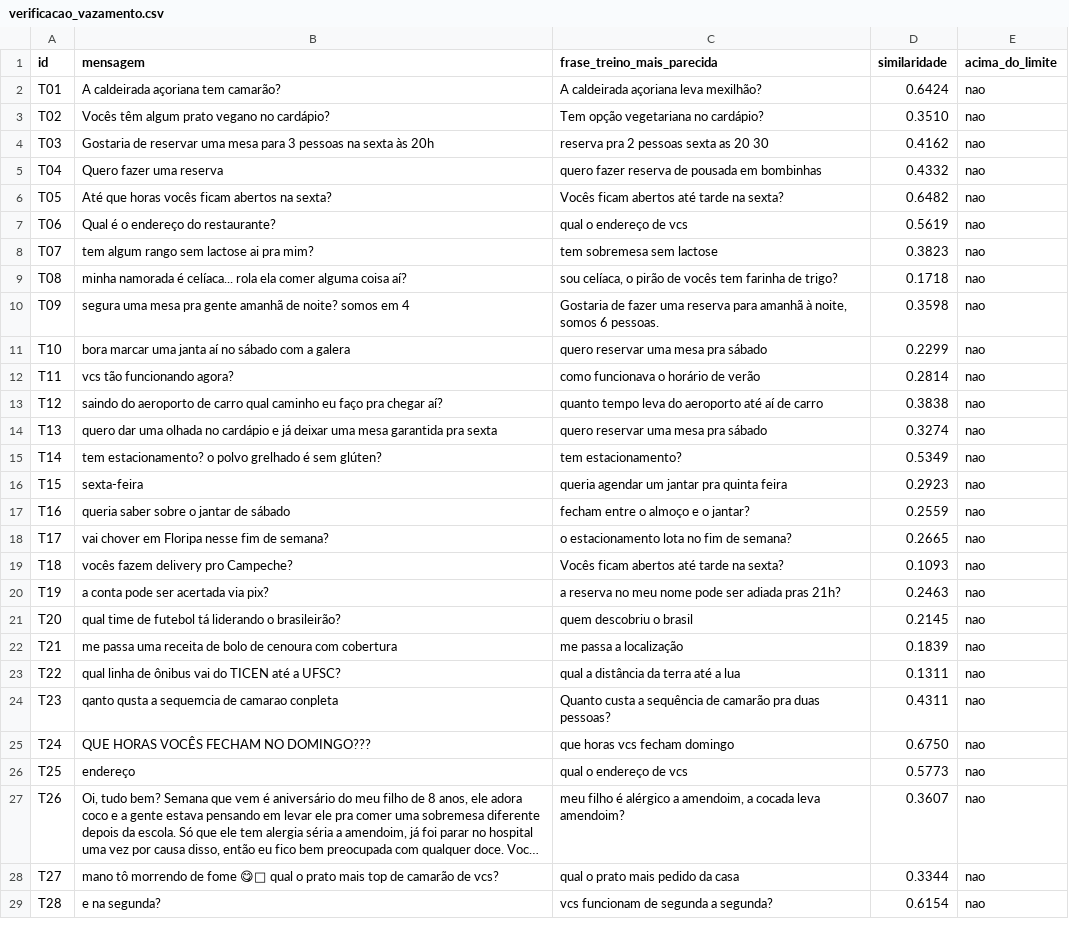
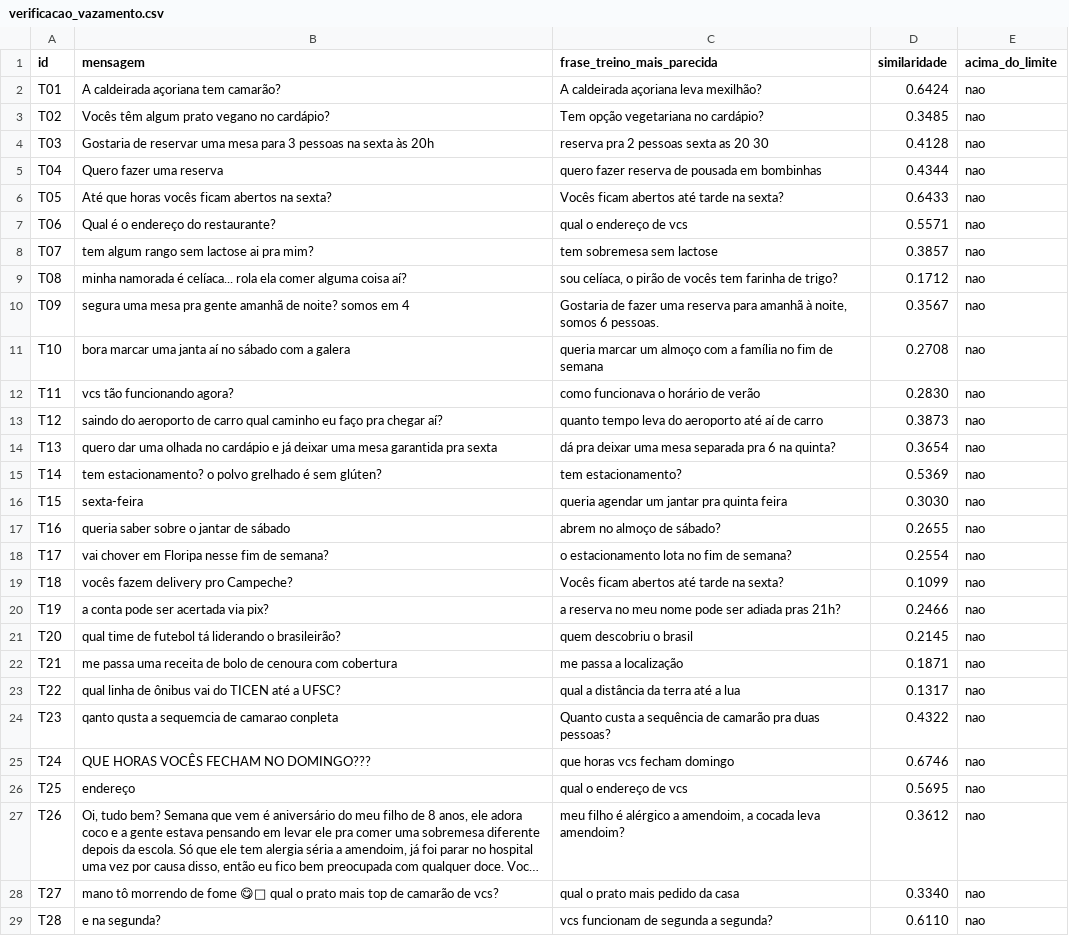
Before and after one commit to LucasdaCosta04/maresia-chatbot, a CSV file: resultados/verificacao_vazamento.csv, drawn as a sheet; only a part is shown; long unchanged cells end in …; the diff covers the shown part only; the diff names each change by its address in the sheet, - before the commit and + after, or states it on an @@ line.

```diff
--- a/resultados/verificacao_vazamento.csv
+++ b/resultados/verificacao_vazamento.csv
-D3 (similaridade): 0.3510
+D3 (similaridade): 0.3485
-D4 (similaridade): 0.4162
+D4 (similaridade): 0.4128
-D5 (similaridade): 0.4332
+D5 (similaridade): 0.4344
-D6 (similaridade): 0.6482
+D6 (similaridade): 0.6433
-D7 (similaridade): 0.5619
+D7 (similaridade): 0.5571
-D8 (similaridade): 0.3823
+D8 (similaridade): 0.3857
-D9 (similaridade): 0.1718
+D9 (similaridade): 0.1712
-D10 (similaridade): 0.3598
+D10 (similaridade): 0.3567
-C11 (frase_treino_mais_parecida): quero reservar uma mesa pra sábado
+C11 (frase_treino_mais_parecida): queria marcar um almoço com a família no fim de semana
-D11 (similaridade): 0.2299
+D11 (similaridade): 0.2708
-D12 (similaridade): 0.2814
+D12 (similaridade): 0.2830
-D13 (similaridade): 0.3838
+D13 (similaridade): 0.3873
-C14 (frase_treino_mais_parecida): quero reservar uma mesa pra sábado
+C14 (frase_treino_mais_parecida): dá pra deixar uma mesa separada pra 6 na quinta?
-D14 (similaridade): 0.3274
+D14 (similaridade): 0.3654
-D15 (similaridade): 0.5349
+D15 (similaridade): 0.5369
-D16 (similaridade): 0.2923
+D16 (similaridade): 0.3030
-C17 (frase_treino_mais_parecida): fecham entre o almoço e o jantar?
+C17 (frase_treino_mais_parecida): abrem no almoço de sábado?
-D17 (similaridade): 0.2559
+D17 (similaridade): 0.2655
-D18 (similaridade): 0.2665
+D18 (similaridade): 0.2554
-D19 (similaridade): 0.1093
+D19 (similaridade): 0.1099
-D20 (similaridade): 0.2463
+D20 (similaridade): 0.2466
-D22 (similaridade): 0.1839
+D22 (similaridade): 0.1871
-D23 (similaridade): 0.1311
+D23 (similaridade): 0.1317
-D24 (similaridade): 0.4311
+D24 (similaridade): 0.4322
-D25 (similaridade): 0.6750
+D25 (similaridade): 0.6746
-D26 (similaridade): 0.5773
+D26 (similaridade): 0.5695
-D27 (similaridade): 0.3607
+D27 (similaridade): 0.3612
-D28 (similaridade): 0.3344
+D28 (similaridade): 0.3340
-D29 (similaridade): 0.6154
+D29 (similaridade): 0.6110
```
Also changed, not shown: 7 edited cells elsewhere in this file, resultados/comparacao_abordagens.csv, resultados/resultados_casos.csv, 3 other files.
